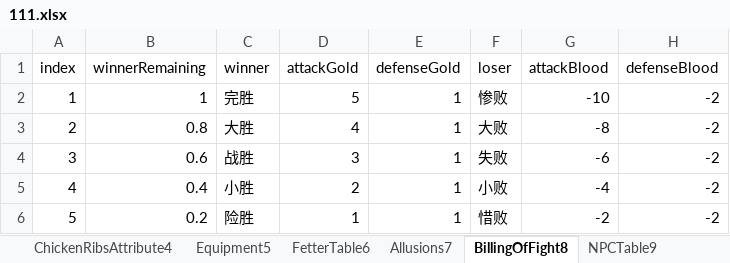
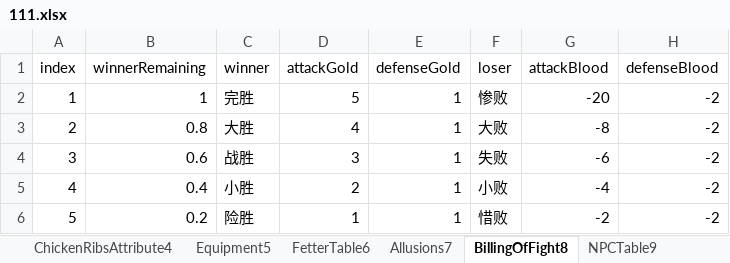
Before and after one commit to MiYanLiang/GameCommon, an Excel workbook: Conversion/AutoChangeJson/datasrc/111.xlsx, sheet BillingOfFight8, drawn as a sheet; values as stored, in another font and other column widths than the file's, no borders; the diff names each change by its address in the sheet, - before the commit and + after, or states it on an @@ line.

```diff
--- a/Conversion/AutoChangeJson/datasrc/111.xlsx (sheet BillingOfFight8)
+++ b/Conversion/AutoChangeJson/datasrc/111.xlsx (sheet BillingOfFight8)
-G2 (attackBlood): -10
+G2 (attackBlood): -20
```
Also changed, not shown: sheet Difficulty15, sheet DifficultyChoose12, 1 other file.
